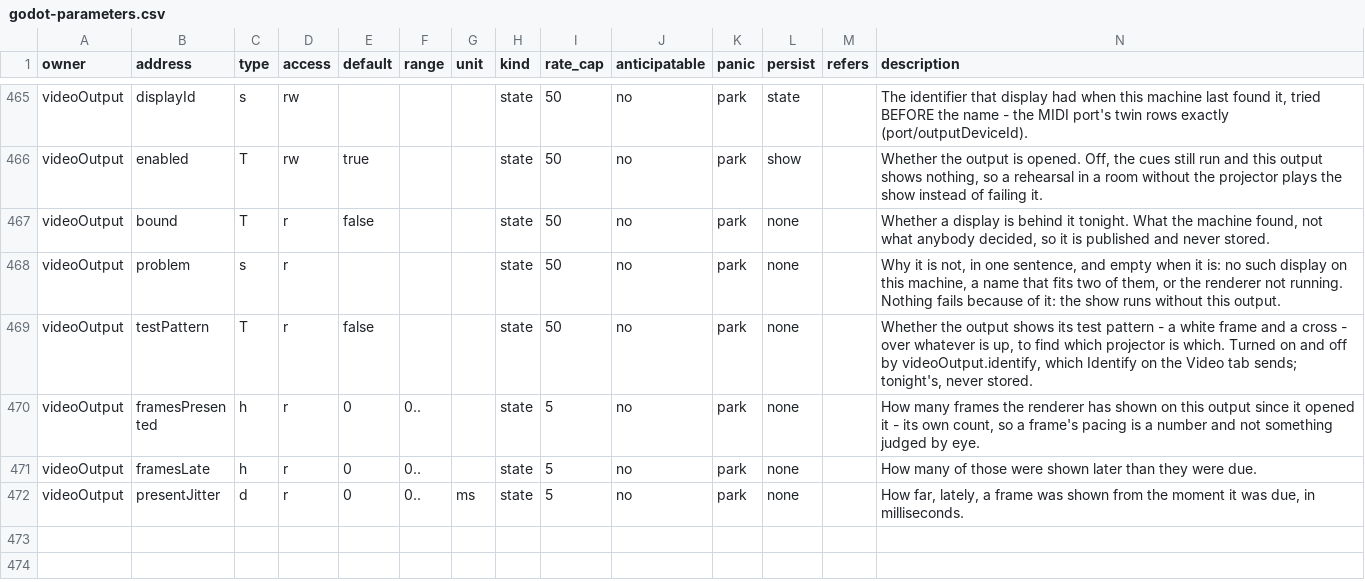
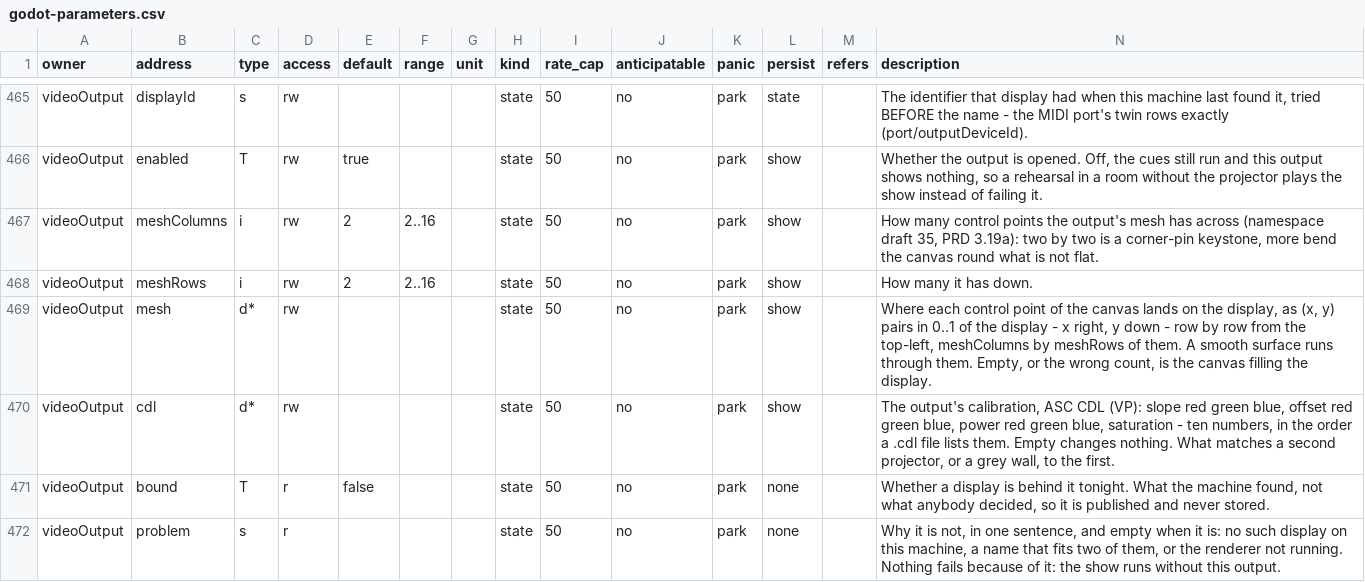
Before and after one commit to pob31/go.dot, a CSV file: docs/parameters/godot-parameters.csv, drawn as a sheet; only a part is shown, gaps mark what is left out; the shorter side is filled out with more unchanged rows.

```diff
--- a/docs/parameters/godot-parameters.csv
+++ b/docs/parameters/godot-parameters.csv
@@ -466,2 +466,6 @@ videoOutput,displayId,s,rw,,,,state,50,no,park,state,,"The identifier that displ
 videoOutput,enabled,T,rw,true,,,state,50,no,park,show,,"Whether the output is opened. Off, the cues still run and this output shows nothing, so a rehearsal in a room without the projector plays the show instead of failing it."
+videoOutput,meshColumns,i,rw,2,2..16,,state,50,no,park,show,,"How many control points the output's mesh has across (namespace draft 35, PRD 3.19a): two by two is a corner-pin keystone, more bend the canvas round what is not flat."
+videoOutput,meshRows,i,rw,2,2..16,,state,50,no,park,show,,"How many it has down."
+videoOutput,mesh,d*,rw,,,,state,50,no,park,show,,"Where each control point of the canvas lands on the display, as (x, y) pairs in 0..1 of the display - x right, y down - row by row from the top-left, meshColumns by meshRows of them. A smooth surface runs through them. Empty, or the wrong count, is the canvas filling the display."
+videoOutput,cdl,d*,rw,,,,state,50,no,park,show,,"The output's calibration, ASC CDL (VP): slope red green blue, offset red green blue, power red green blue, saturation - ten numbers, in the order a .cdl file lists them. Empty changes nothing. What matches a second projector, or a grey wall, to the first."
 videoOutput,bound,T,r,false,,,state,50,no,park,none,,"Whether a display is behind it tonight. What the machine found, not what anybody decided, so it is published and never stored."
```
Also changed, not shown: 9 other files.
